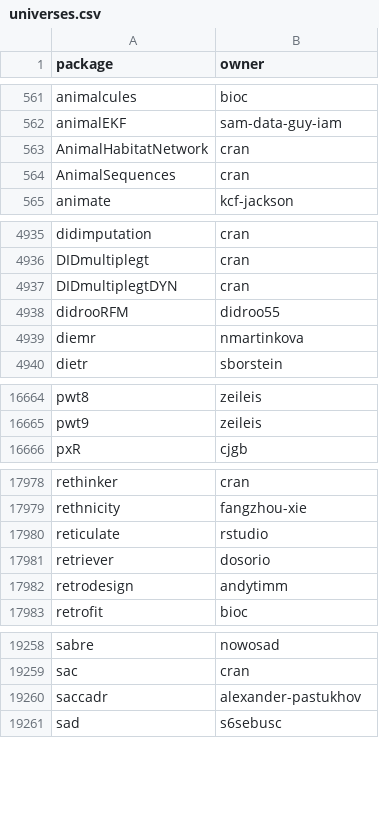
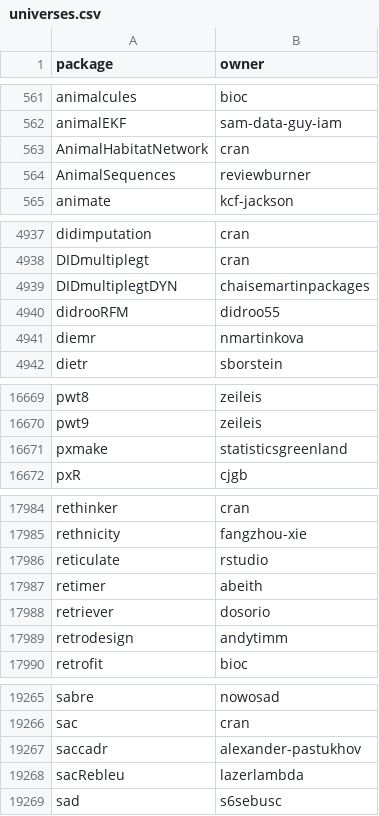
Before and after one commit to r-universe-org/cran-to-git, a CSV file: universes.csv, drawn as a sheet; only a part is shown, gaps mark what is left out; the diff covers the shown part only.

```diff
--- a/universes.csv
+++ b/universes.csv
@@ -563,3 +563,3 @@ animalEKF,sam-data-guy-iam
 AnimalHabitatNetwork,cran
-AnimalSequences,cran
+AnimalSequences,reviewburner
 animate,kcf-jackson
@@ -4936,3 +4938,3 @@ didimputation,cran
 DIDmultiplegt,cran
-DIDmultiplegtDYN,cran
+DIDmultiplegtDYN,chaisemartinpackages
 didrooRFM,didroo55
@@ -16665,2 +16670,3 @@ pwt8,zeileis
 pwt9,zeileis
+pxmake,statisticsgreenland
 pxR,cjgb
@@ -17980,2 +17986,3 @@ rethnicity,fangzhou-xie
 reticulate,rstudio
+retimer,abeith
 retriever,dosorio
@@ -19260,2 +19267,3 @@ sac,cran
 saccadr,alexander-pastukhov
+sacRebleu,lazerlambda
 sad,s6sebusc
```
Also changed, not shown: 5 added rows and 1 edited cell elsewhere in this file, archived.csv, crantogit.csv, 13 other files.
